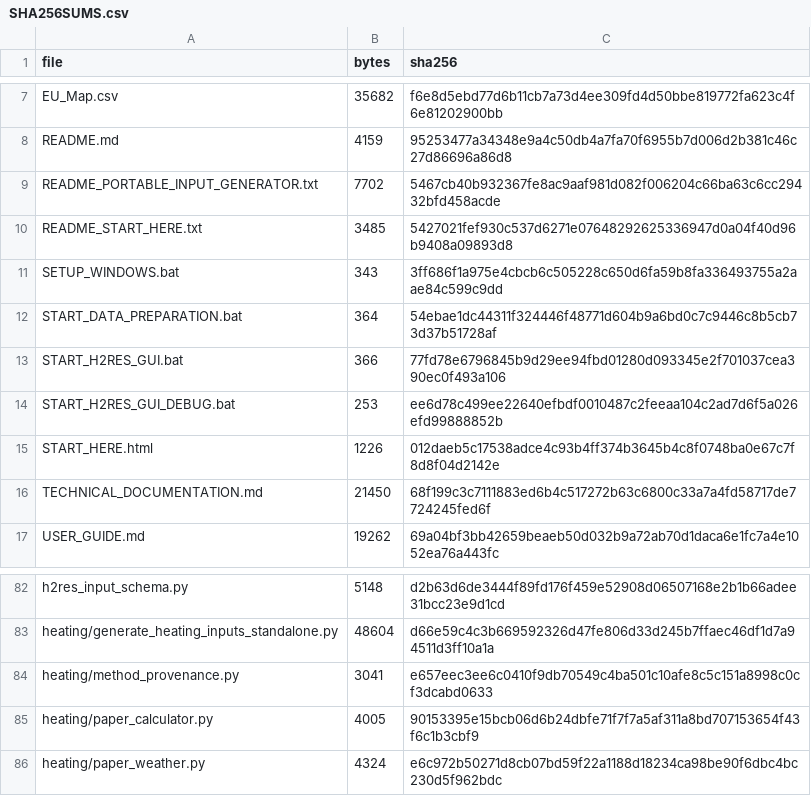
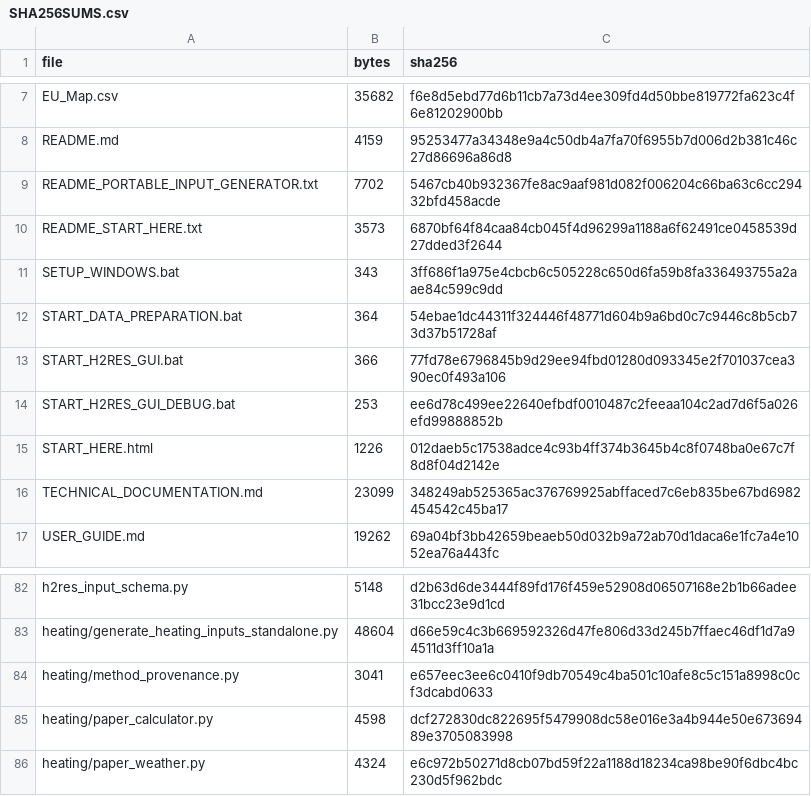
Before and after one commit to h2res8Herc/h2res-data-preparation, a CSV file: SHA256SUMS.csv, drawn as a sheet; only a part is shown, gaps mark what is left out; the diff covers the shown part only.

```diff
--- a/SHA256SUMS.csv
+++ b/SHA256SUMS.csv
@@ -9,3 +9,3 @@ README.md,4159,95253477a34348e9a4c50db4a7fa70f6955b7d006d2b381c46c27d86696a86d8
 README_PORTABLE_INPUT_GENERATOR.txt,7702,5467cb40b932367fe8ac9aaf981d082f006204c66ba63c6cc29432bfd458acde
-README_START_HERE.txt,3485,5427021fef930c537d6271e07648292625336947d0a04f40d96b9408a09893d8
+README_START_HERE.txt,3573,6870bf64f84caa84cb045f4d96299a1188a6f62491ce0458539d27dded3f2644
 SETUP_WINDOWS.bat,343,3ff686f1a975e4cbcb6c505228c650d6fa59b8fa336493755a2aae84c599c9dd
@@ -15,3 +15,3 @@ START_H2RES_GUI_DEBUG.bat,253,ee6d78c499ee22640efbdf0010487c2feeaa104c2ad7d6f5a0
 START_HERE.html,1226,012daeb5c17538adce4c93b4ff374b3645b4c8f0748ba0e67c7f8d8f04d2142e
-TECHNICAL_DOCUMENTATION.md,21450,68f199c3c7111883ed6b4c517272b63c6800c33a7a4fd58717de7724245fed6f
+TECHNICAL_DOCUMENTATION.md,23099,348249ab525365ac376769925abffaced7c6eb835be67bd6982454542c45ba17
 USER_GUIDE.md,19262,69a04bf3bb42659beaeb50d032b9a72ab70d1daca6e1fc7a4e1052ea76a443fc
@@ -84,3 +84,3 @@ heating/generate_heating_inputs_standalone.py,48604,d66e59c4c3b669592326d47fe806
 heating/method_provenance.py,3041,e657eec3ee6c0410f9db70549c4ba501c10afe8c5c151a8998c0cf3dcabd0633
-heating/paper_calculator.py,4005,90153395e15bcb06d6b24dbfe71f7f7a5af311a8bd707153654f43f6c1b3cbf9
+heating/paper_calculator.py,4598,dcf272830dc822695f5479908dc58e016e3a4b944e50e67369489e3705083998
 heating/paper_weather.py,4324,e6c972b50271d8cb07bd59f22a1188d18234ca98be90f6dbc4bc230d5f962bdc
```
Also changed, not shown: 2 added rows and 14 edited cells elsewhere in this file, 13 other files.
